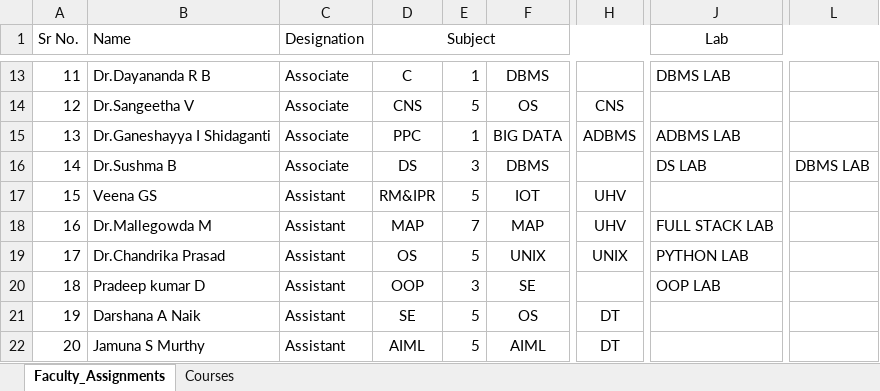
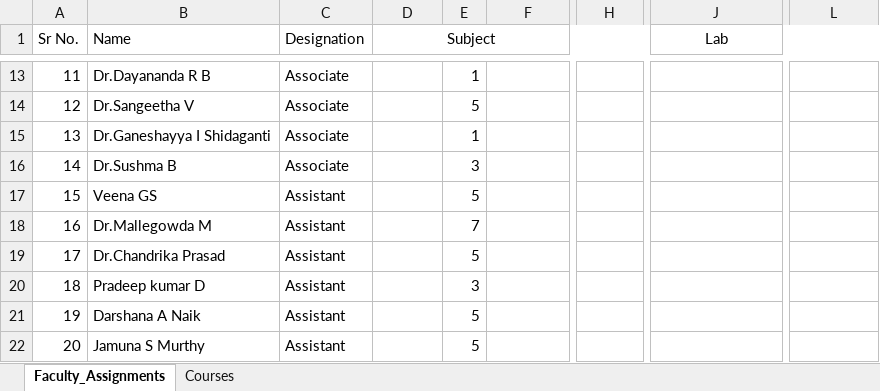
Before and after one commit to maurya-doshi/Timetable-Generator, an Excel workbook: Test.xlsx, sheet Faculty_Assignments, drawn as a sheet; only a part is shown, gaps mark what is left out; values as stored, in another font and other column widths than the file's, no borders; the diff covers the shown part only; the diff names each change by its address in the sheet, - before the commit and + after, or states it on an @@ line.

```diff
--- a/Test.xlsx (sheet Faculty_Assignments)
+++ b/Test.xlsx (sheet Faculty_Assignments)
-D13 (Subject): C
+D13 (Subject): (empty)
-F13: DBMS
+F13: (empty)
-J13 (Lab): DBMS LAB
+J13 (Lab): (empty)
-D14 (Subject): CNS
+D14 (Subject): (empty)
-F14: OS
+F14: (empty)
-H14: CNS
+H14: (empty)
-D15 (Subject): PPC
+D15 (Subject): (empty)
-F15: BIG DATA
+F15: (empty)
-H15: ADBMS
+H15: (empty)
-J15 (Lab): ADBMS LAB
+J15 (Lab): (empty)
-D16 (Subject): DS
+D16 (Subject): (empty)
-F16: DBMS
+F16: (empty)
-J16 (Lab): DS LAB
+J16 (Lab): (empty)
-L16: DBMS LAB
+L16: (empty)
-D17 (Subject): RM&IPR
+D17 (Subject): (empty)
-F17: IOT
+F17: (empty)
-H17:H18: UHV
+H17:H18: (empty)
-D18 (Subject): MAP
+D18 (Subject): (empty)
-F18: MAP
+F18: (empty)
-J18 (Lab): FULL STACK LAB
+J18 (Lab): (empty)
-D19 (Subject): OS
+D19 (Subject): (empty)
-F19: UNIX
+F19: (empty)
-H19: UNIX
+H19: (empty)
-J19 (Lab): PYTHON LAB
+J19 (Lab): (empty)
-D20 (Subject): OOP
+D20 (Subject): (empty)
-F20: SE
+F20: (empty)
-J20 (Lab): OOP LAB
+J20 (Lab): (empty)
-D21 (Subject): SE
+D21 (Subject): (empty)
-F21: OS
+F21: (empty)
-H21:H22: DT
+H21:H22: (empty)
-D22 (Subject): AIML
+D22 (Subject): (empty)
-F22: AIML
+F22: (empty)
```
Also changed, not shown: 71 edited cells elsewhere in this sheet, sheet Courses.
